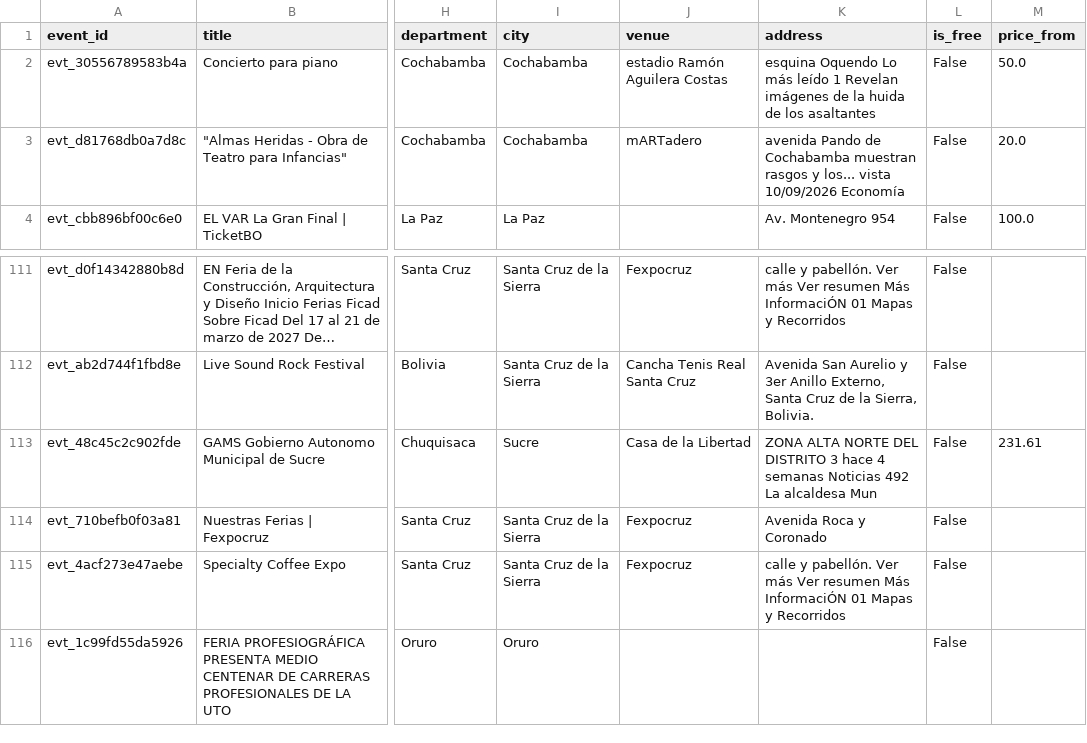
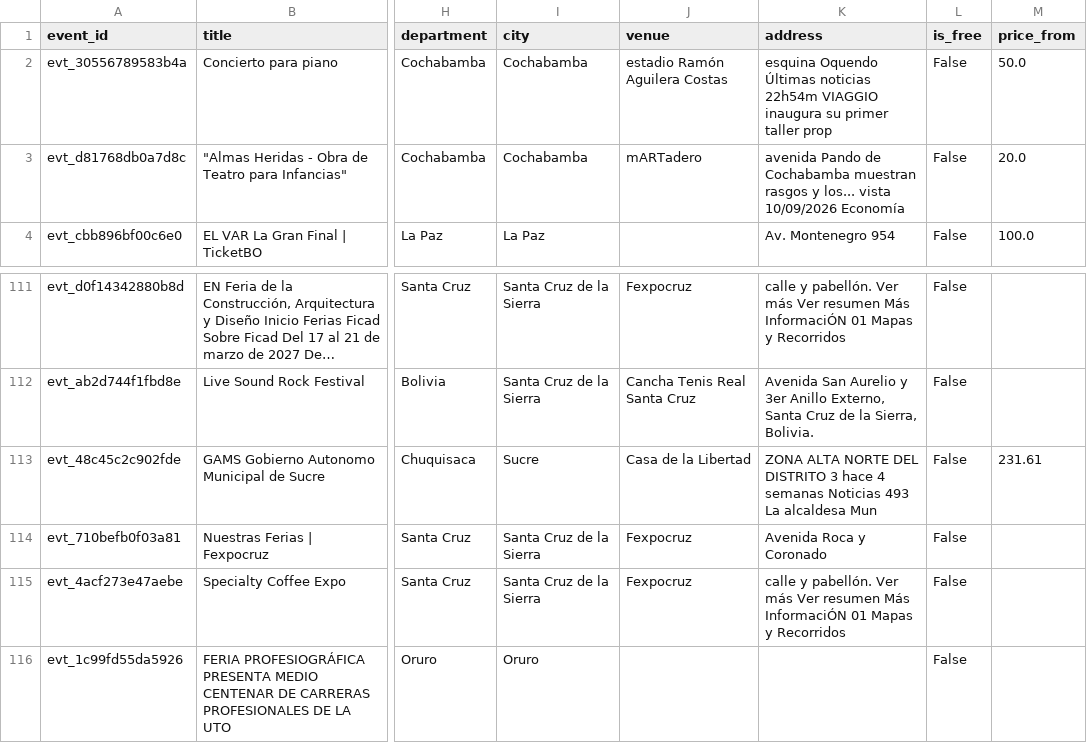
Before and after one commit to GustavoMix/cron-eventos-bolivia, a CSV file: data/eventos_bolivia.csv, drawn as a sheet; only a part is shown, gaps mark what is left out; the diff names each change by its address in the sheet, - before the commit and + after, or states it on an @@ line.

```diff
--- a/data/eventos_bolivia.csv
+++ b/data/eventos_bolivia.csv
-K2 (address): esquina Oquendo Lo más leído 1 Revelan imágenes de la huida de los asaltantes
+K2 (address): esquina Oquendo Últimas noticias 22h54m VIAGGIO inaugura su primer taller prop
-K113 (address): …semanas Noticias 492 La alcaldesa…
+K113 (address): …semanas Noticias 493 La alcaldesa…
```
Also changed, not shown: 5 other files.
